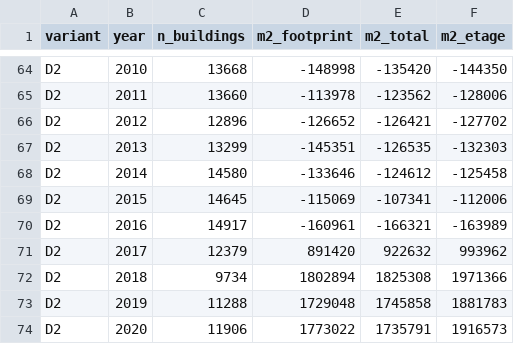
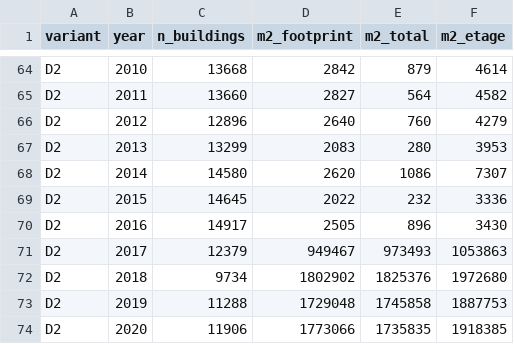
Before and after one commit to linusjuni/bbr-demolitions, a CSV file: results/annual.csv, drawn as a sheet; only a part is shown, gaps mark what is left out; the diff covers the shown part only; the diff names each change by its address in the sheet, - before the commit and + after, or states it on an @@ line.

```diff
--- a/results/annual.csv
+++ b/results/annual.csv
-D64 (m2_footprint): -148998
+D64 (m2_footprint): 2842
-E64 (m2_total): -135420
+E64 (m2_total): 879
-F64 (m2_etage): -144350
+F64 (m2_etage): 4614
-D65 (m2_footprint): -113978
+D65 (m2_footprint): 2827
-E65 (m2_total): -123562
+E65 (m2_total): 564
-F65 (m2_etage): -128006
+F65 (m2_etage): 4582
-D66 (m2_footprint): -126652
+D66 (m2_footprint): 2640
-E66 (m2_total): -126421
+E66 (m2_total): 760
-F66 (m2_etage): -127702
+F66 (m2_etage): 4279
-D67 (m2_footprint): -145351
+D67 (m2_footprint): 2083
-E67 (m2_total): -126535
+E67 (m2_total): 280
-F67 (m2_etage): -132303
+F67 (m2_etage): 3953
-D68 (m2_footprint): -133646
+D68 (m2_footprint): 2620
-E68 (m2_total): -124612
+E68 (m2_total): 1086
-F68 (m2_etage): -125458
+F68 (m2_etage): 7307
-D69 (m2_footprint): -115069
+D69 (m2_footprint): 2022
-E69 (m2_total): -107341
+E69 (m2_total): 232
-F69 (m2_etage): -112006
+F69 (m2_etage): 3336
-D70 (m2_footprint): -160961
+D70 (m2_footprint): 2505
-E70 (m2_total): -166321
+E70 (m2_total): 896
-F70 (m2_etage): -163989
+F70 (m2_etage): 3430
-D71 (m2_footprint): 891420
+D71 (m2_footprint): 949467
-E71 (m2_total): 922632
+E71 (m2_total): 973493
-F71 (m2_etage): 993962
+F71 (m2_etage): 1053863
-D72 (m2_footprint): 1802894
+D72 (m2_footprint): 1802902
-E72 (m2_total): 1825308
+E72 (m2_total): 1825376
-F72 (m2_etage): 1971366
+F72 (m2_etage): 1972680
-F73 (m2_etage): 1881783
+F73 (m2_etage): 1887753
-D74 (m2_footprint): 1773022
+D74 (m2_footprint): 1773066
-E74 (m2_total): 1735791
+E74 (m2_total): 1735835
-F74 (m2_etage): 1916573
+F74 (m2_etage): 1918385
```
Also changed, not shown: 114 edited cells elsewhere in this file, results/ablation_summary.csv, results/by_region.csv, 9 other files.
